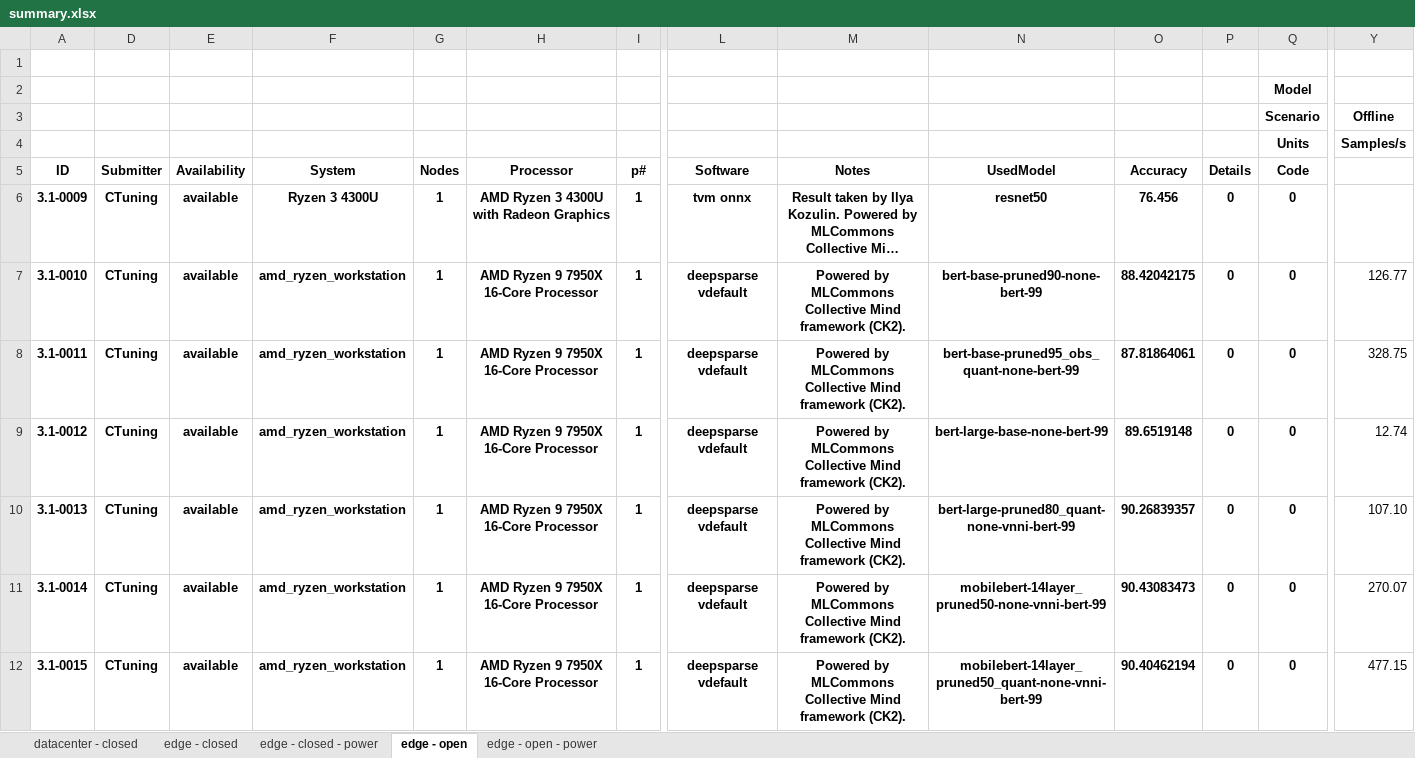
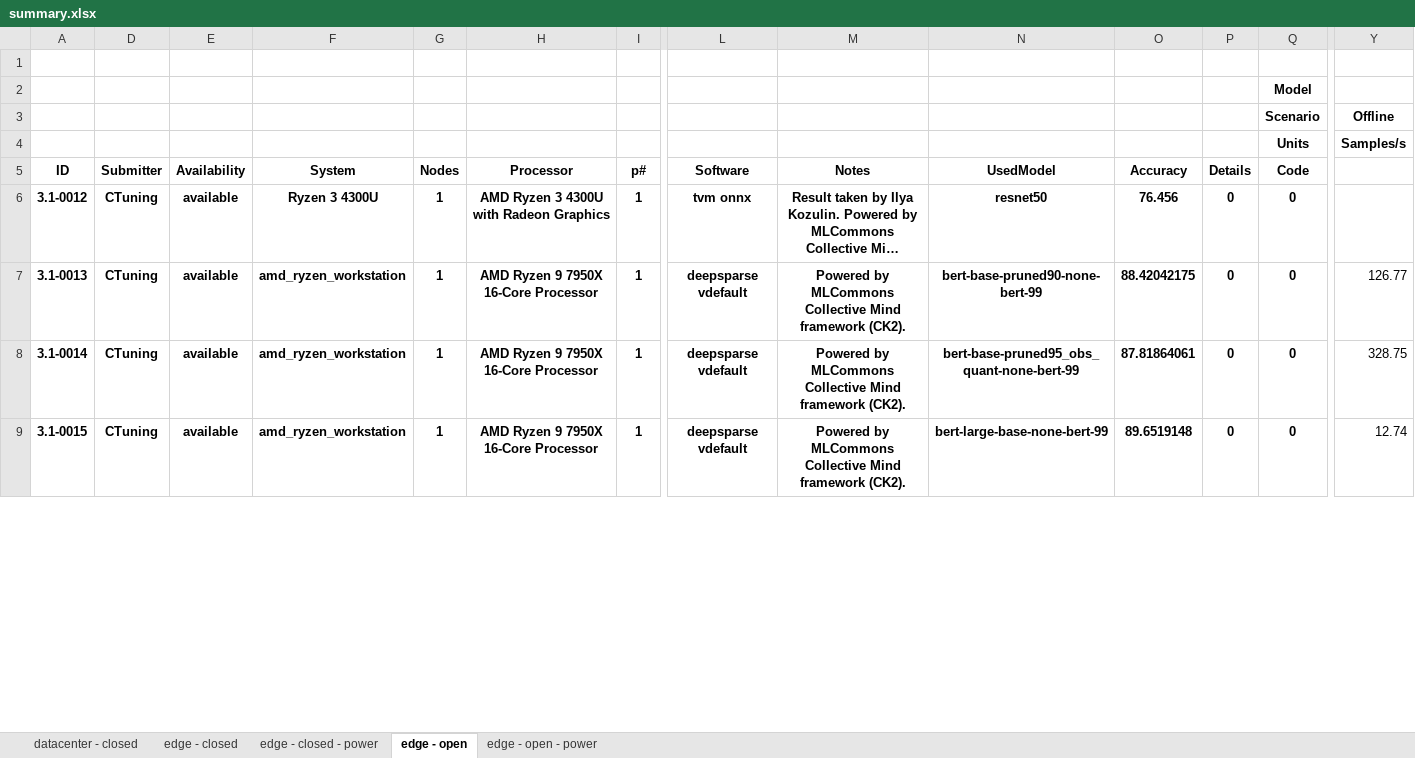
Before and after one commit to ctuning/mlperf_inference_submissions_v3.1, an Excel workbook: summary.xlsx, sheet edge - open, drawn as a sheet; only a part is shown, gaps mark what is left out; long unchanged cells end in …; values as stored, in another font and other column widths than the file's, no borders; conditional formats not drawn; removed rows and columns are numbered as before the commit, all else as after; rows hold the shown columns only; the diff covers the shown part only; the diff names each change by its address in the sheet, - before the commit and + after, or states it on an @@ line.

```diff
--- a/summary.xlsx (sheet edge - open)
+++ b/summary.xlsx (sheet edge - open)
-A6: 3.1-0009
+A6: 3.1-0012
-row 7: 3.1-0010 | CTuning | available | amd_ryzen_workstation | 1 | AMD Ryzen 9 7950X 16-Core Processor | 1 | deepsparse vdefault | Powered by MLCommons Collective Mind framework (CK2). | bert-base-pruned90-none-bert-99 | 88.42042175 | 0 | 0 | 126.77
-row 8: 3.1-0011 | CTuning | available | amd_ryzen_workstation | 1 | AMD Ryzen 9 7950X 16-Core Processor | 1 | deepsparse vdefault | Powered by MLCommons Collective Mind framework (CK2). | bert-base-pruned95_obs_quant-none-bert-99 | 87.81864061 | 0 | 0 | 328.75
-row 9: 3.1-0012 | CTuning | available | amd_ryzen_workstation | 1 | AMD Ryzen 9 7950X 16-Core Processor | 1 | deepsparse vdefault | Powered by MLCommons Collective Mind framework (CK2). | bert-large-base-none-bert-99 | 89.6519148 | 0 | 0 | 12.74
-N7: bert-large-pruned80_quant-none-vnni-bert-99
+N7: bert-base-pruned90-none-bert-99
-O7: 90.26839357
+O7: 88.42042175
-Y7: 107.10
+Y7: 126.77
-N8: mobilebert-14layer_pruned50-none-vnni-bert-99
+N8: bert-base-pruned95_obs_quant-none-bert-99
-O8: 90.43083473
+O8: 87.81864061
-Y8: 270.07
+Y8: 328.75
-N9: mobilebert-14layer_pruned50_quant-none-vnni-bert-99
+N9: bert-large-base-none-bert-99
-O9: 90.40462194
+O9: 89.6519148
-Y9: 477.15
+Y9: 12.74
```
Also changed, not shown: 6 added rows, 3 removed rows, 1008 edited cells and merged cells elsewhere in this sheet, sheet edge - open - power, sheet edge - closed, formulas that keep their value, hidden cells, 4 other files.
